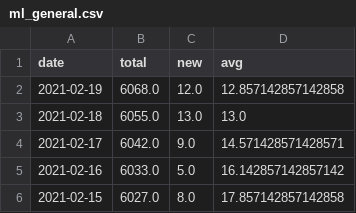
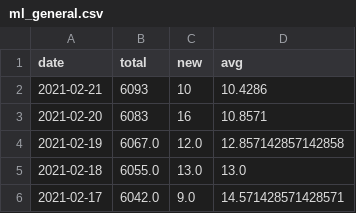
Before and after one commit to martin-allen/covid, a CSV file: data/output/ml_general.csv, drawn as a sheet; only a part is shown; the shorter side is filled out with more unchanged rows.

Commit message:
HOTFIXED London paths and updated data

```diff
--- a/data/output/ml_general.csv
+++ b/data/output/ml_general.csv
@@ -1,3 +1,5 @@
 date,total,new,avg
-2021-02-19,6068.0,12.0,12.857142857142858
+2021-02-21,6093,10,10.4286
+2021-02-20,6083,16,10.8571
+2021-02-19,6067.0,12.0,12.857142857142858
 2021-02-18,6055.0,13.0,13.0
```
Also changed, not shown: 2 other files.
